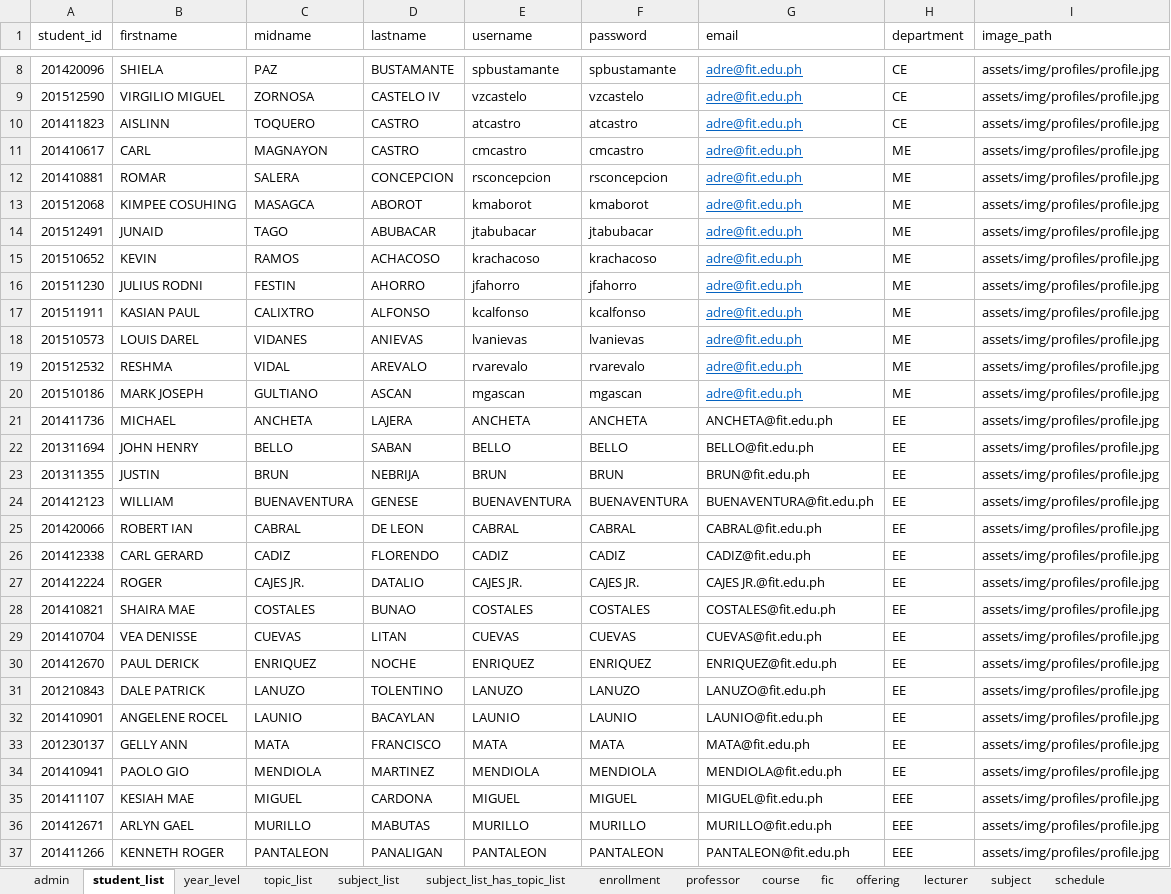
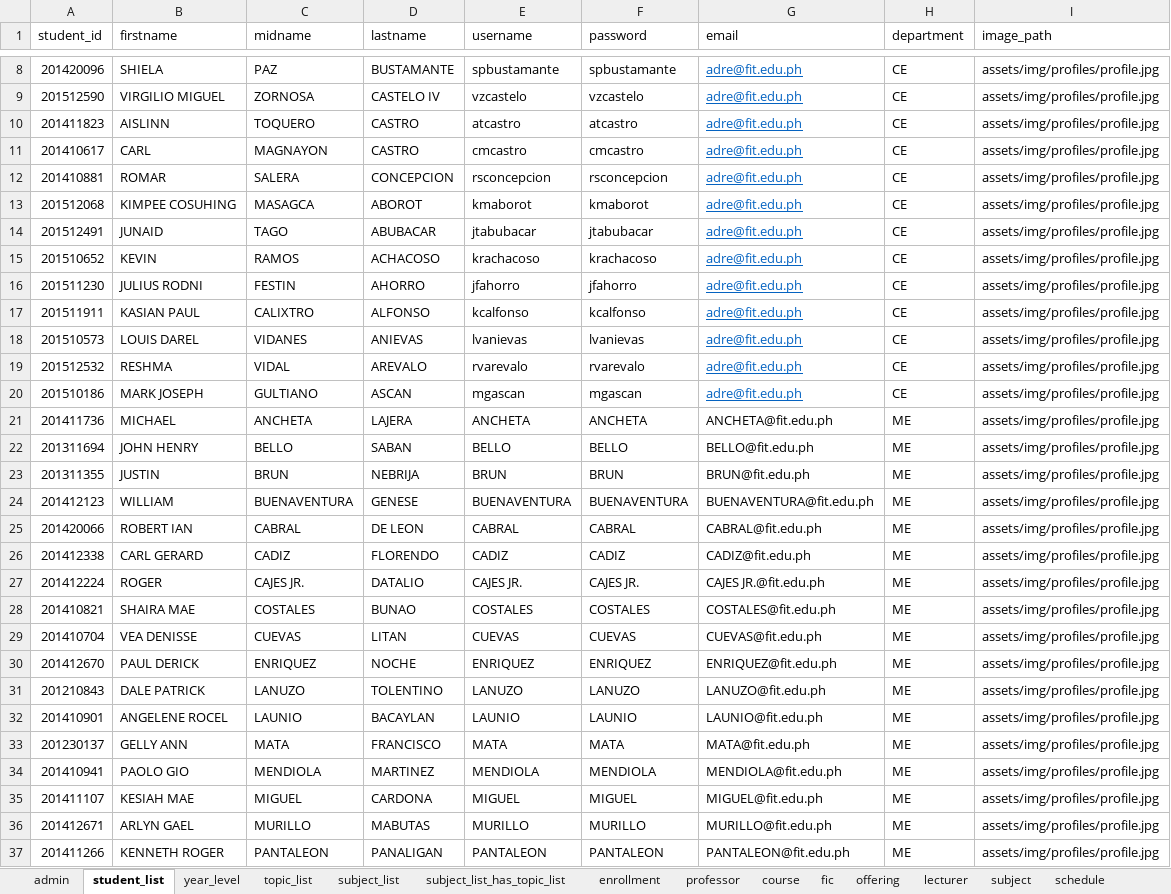
Before and after one commit to aeganaden/E-Rev-Learning-And-Information-Management-System, an Excel workbook: excel/overall.xlsx, sheet student_list, drawn as a sheet; only a part is shown, gaps mark what is left out; values as stored, in another font and other column widths than the file's, no borders; the diff covers the shown part only; the diff names each change by its address in the sheet, - before the commit and + after, or states it on an @@ line.

```diff
--- a/excel/overall.xlsx (sheet student_list)
+++ b/excel/overall.xlsx (sheet student_list)
-H11:H20 (department): ME
+H11:H20 (department): CE
-H21:H34 (department): EE
+H21:H34 (department): ME
-H35:H37 (department): EEE
+H35:H37 (department): ME
```
Also changed, not shown: 41 edited cells elsewhere in this sheet, sheet lecturer, sheet fic, sheet professor, sheet subject_list, sheet offering, sheet course, excel/initial.xlsx, 13 other files.
